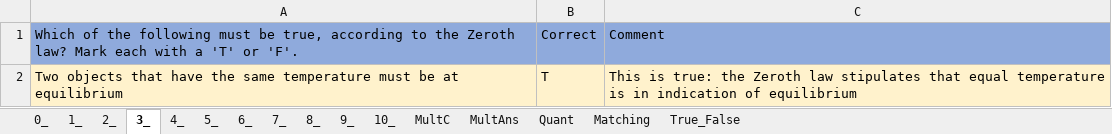
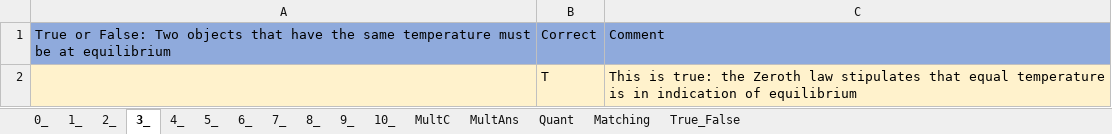
Before and after one commit to MAugspurger/Heat_Transfer_ENGR_321, an Excel workbook: 0_Fundamentals/Embedded_Qs_and_Data/0_Embedded_Qs.xlsx, sheet 3_, drawn as a sheet; values as stored, in another font and other column widths than the file's, no borders; the diff names each change by its address in the sheet, - before the commit and + after, or states it on an @@ line.

Commit message:
Add files via upload

```diff
--- a/0_Fundamentals/Embedded_Qs_and_Data/0_Embedded_Qs.xlsx (sheet 3_)
+++ b/0_Fundamentals/Embedded_Qs_and_Data/0_Embedded_Qs.xlsx (sheet 3_)
-A1: Which of the following must be true, according to the Zeroth law? Mark each with a 'T' or 'F'.
+A1: True or False: Two objects that have the same temperature must be at equilibrium
-A2: Two objects that have the same temperature must be at equilibrium
+A2: (empty)
```
